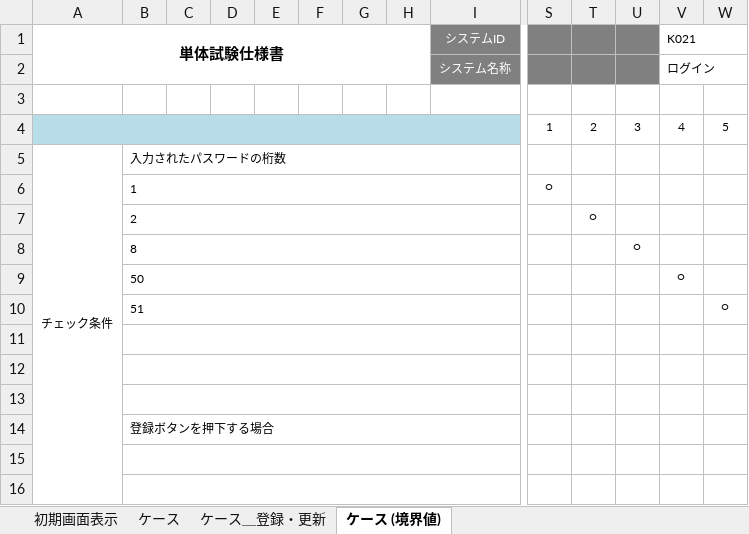
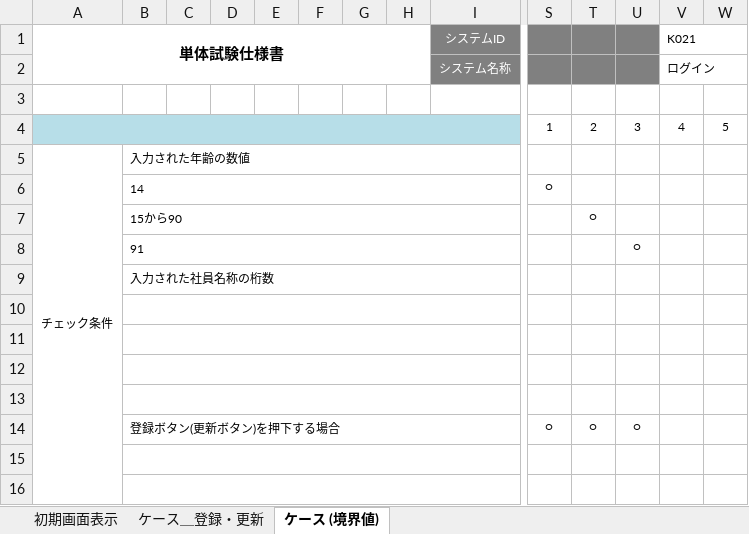
Before and after one commit to nts-ed/2023-06, an Excel workbook: 04_単体テスト/01_単体試験仕様書/チーム2/K021_単体テスト仕様書_社員情報登録・更新.xlsx, sheet ケース (境界値), drawn as a sheet; only a part is shown, gaps mark what is left out; values as stored, in another font and other column widths than the file's, no borders; charts and pictures not drawn; removed rows and columns are numbered as before the commit, all else as after; rows hold the shown columns only; the diff covers the shown part only; the diff names each change by its address in the sheet, - before the commit and + after, or states it on an @@ line.

```diff
--- a/04_単体テスト/01_単体試験仕様書/チーム2/K021_単体テスト仕様書_社員情報登録・更新.xlsx (sheet ケース (境界値))
+++ b/04_単体テスト/01_単体試験仕様書/チーム2/K021_単体テスト仕様書_社員情報登録・更新.xlsx (sheet ケース (境界値))
-sheet tab: ケース
-B5: 入力されたパスワードの桁数
+B5: 入力された年齢の数値
-B6: 1
+B6: 14
-B7: 2
+B7: 15から90
-B8: 8
+B8: 91
-row 9:  | 50 |  |  |  |  |  |  |  |  |  |  | ○
-row 10:  | 51 |  |  |  |  |  |  |  |  |  |  |  | ○
+row 9:  | 入力された社員名称の桁数
-B13: 登録ボタンを押下する場合
+B13: (empty)
+row 14:  | 登録ボタン(更新ボタン)を押下する場合 |  |  |  |  |  |  |  | ○ | ○ | ○
```
Also changed, not shown: 6 added rows, 6 removed rows, 3 edited cells and merged cells elsewhere in this sheet, sheet ケース＿登録・更新, charts or pictures.
